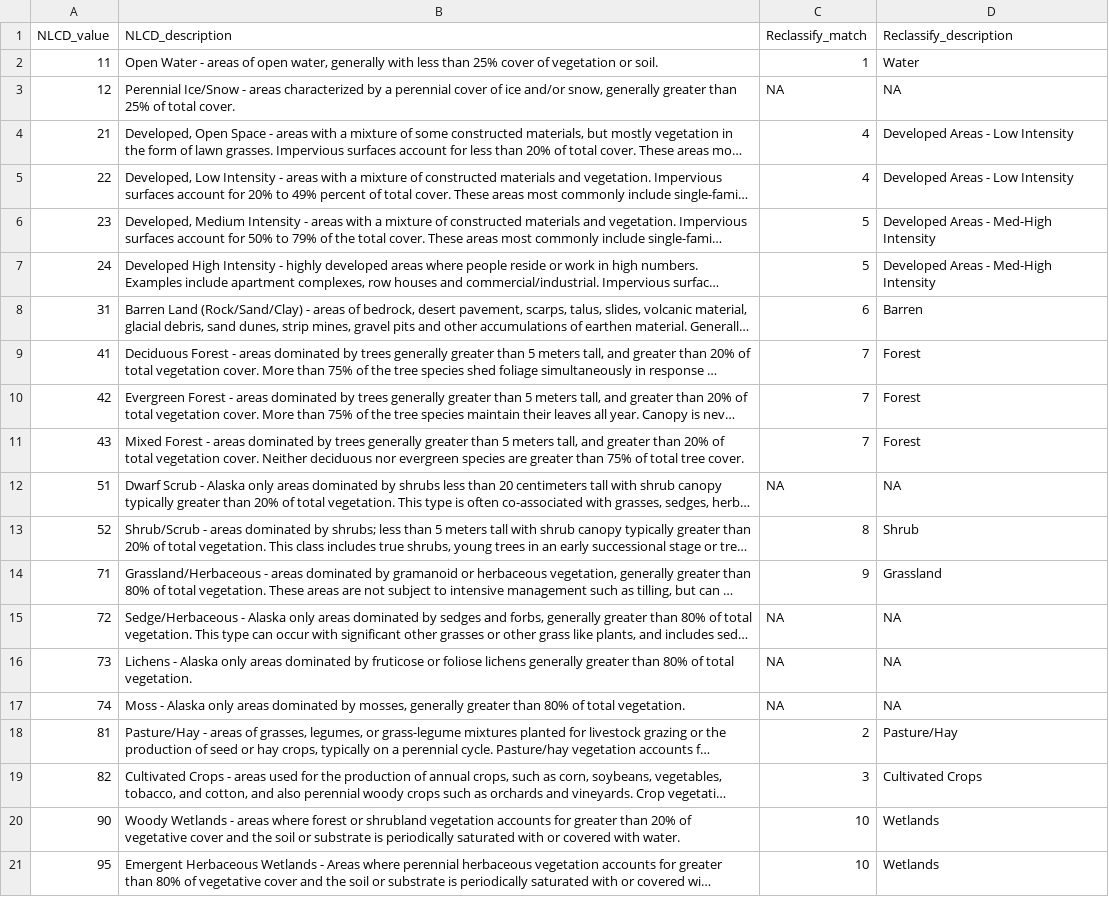
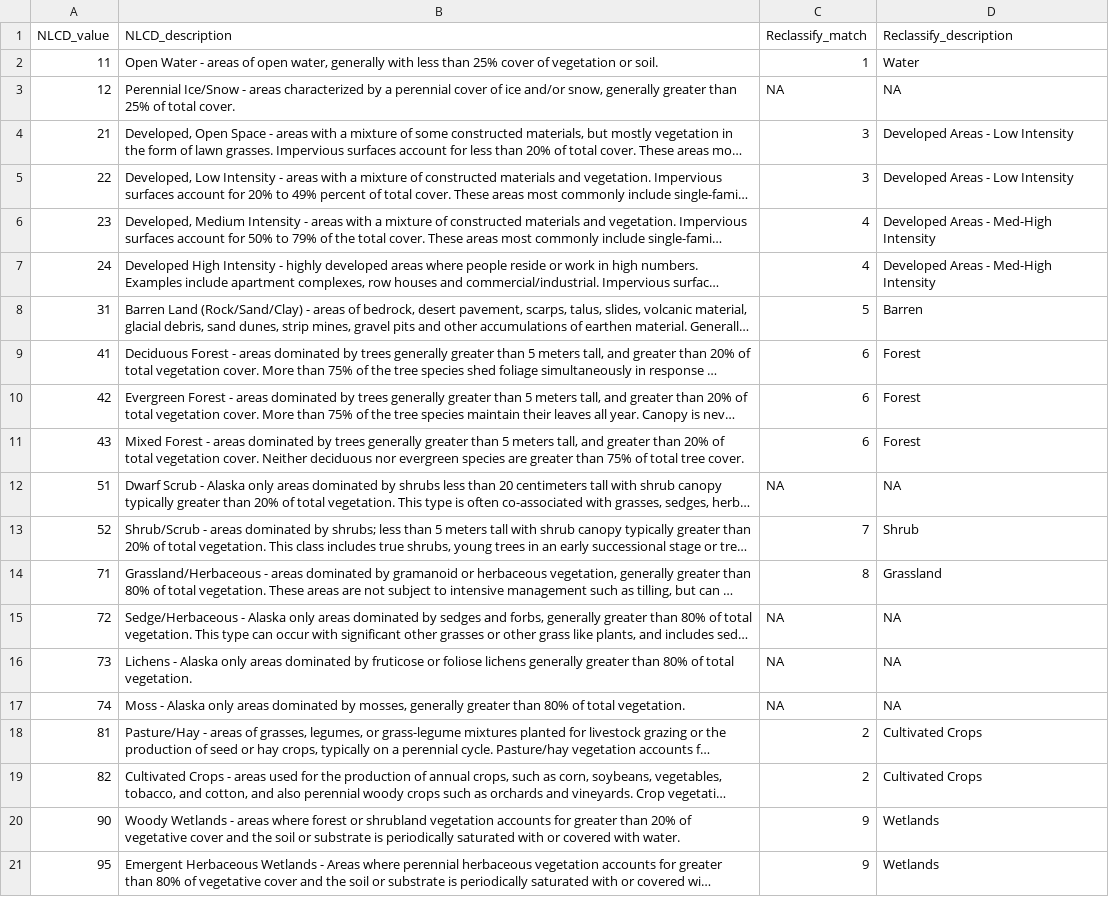
Before and after one commit to USGS-R/drb-inland-salinity-ml, a CSV file: 1_fetch/in/Legend_NLCD_land_Cover.csv, drawn as a sheet; long unchanged cells end in …; the diff names each change by its address in the sheet, - before the commit and + after, or states it on an @@ line.

```diff
--- a/1_fetch/in/Legend_NLCD_land_Cover.csv
+++ b/1_fetch/in/Legend_NLCD_land_Cover.csv
-C4:C5 (Reclassify_match): 4
+C4:C5 (Reclassify_match): 3
-C6:C7 (Reclassify_match): 5
+C6:C7 (Reclassify_match): 4
-C8 (Reclassify_match): 6
+C8 (Reclassify_match): 5
-C9:C11 (Reclassify_match): 7
+C9:C11 (Reclassify_match): 6
-C13 (Reclassify_match): 8
+C13 (Reclassify_match): 7
-C14 (Reclassify_match): 9
+C14 (Reclassify_match): 8
-D18 (Reclassify_description): Pasture/Hay
+D18 (Reclassify_description): Cultivated Crops
-C19 (Reclassify_match): 3
+C19 (Reclassify_match): 2
-C20:C21 (Reclassify_match): 10
+C20:C21 (Reclassify_match): 9
```
Also changed, not shown: 1_fetch/in/Legend_FORESCE_Land_Cover.csv, 1 other file.
